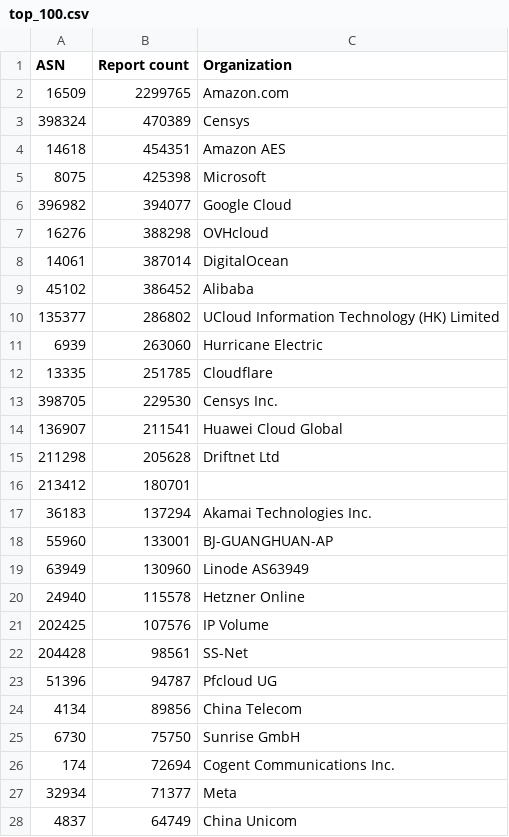
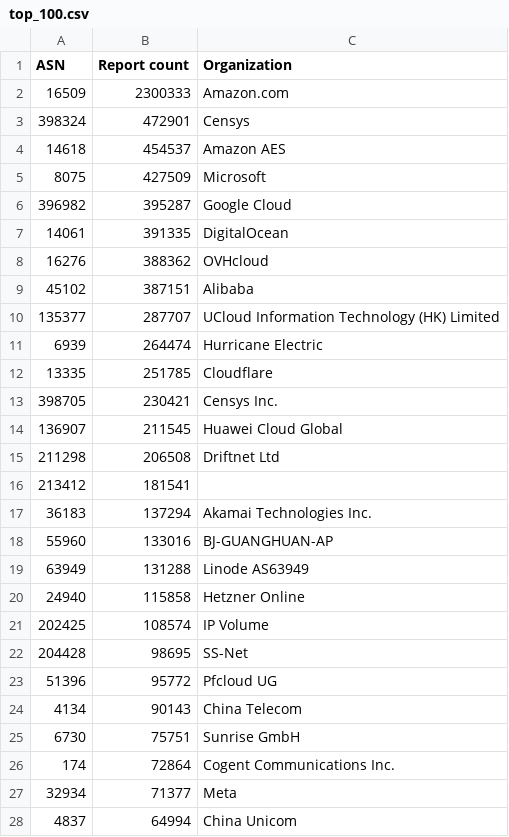
Before and after one commit to O-X-L/risk-db-lists, a CSV file: asn/top_100.csv, drawn as a sheet; only a part is shown; the diff covers the shown part only.

```diff
--- a/asn/top_100.csv
+++ b/asn/top_100.csv
@@ -1,28 +1,28 @@
 ASN,Report count,Organization
-16509,2299765,Amazon.com
-398324,470389,Censys
-14618,454351,Amazon AES
-8075,425398,Microsoft
-396982,394077,Google Cloud
-16276,388298,OVHcloud
-14061,387014,DigitalOcean
-45102,386452,Alibaba
-135377,286802,UCloud Information Technology (HK) Limited
-6939,263060,Hurricane Electric
+16509,2300333,Amazon.com
+398324,472901,Censys
+14618,454537,Amazon AES
+8075,427509,Microsoft
+396982,395287,Google Cloud
+14061,391335,DigitalOcean
+16276,388362,OVHcloud
+45102,387151,Alibaba
+135377,287707,UCloud Information Technology (HK) Limited
+6939,264474,Hurricane Electric
 13335,251785,Cloudflare
-398705,229530,Censys Inc.
-136907,211541,Huawei Cloud Global
-211298,205628,Driftnet Ltd
-213412,180701,
+398705,230421,Censys Inc.
+136907,211545,Huawei Cloud Global
+211298,206508,Driftnet Ltd
+213412,181541,
 36183,137294,Akamai Technologies Inc.
-55960,133001,BJ-GUANGHUAN-AP
-63949,130960,Linode AS63949
-24940,115578,Hetzner Online
-202425,107576,IP Volume
-204428,98561,SS-Net
-51396,94787,Pfcloud UG
-4134,89856,China Telecom
-6730,75750,Sunrise GmbH
-174,72694,Cogent Communications Inc.
+55960,133016,BJ-GUANGHUAN-AP
+63949,131288,Linode AS63949
+24940,115858,Hetzner Online
+202425,108574,IP Volume
+204428,98695,SS-Net
+51396,95772,Pfcloud UG
+4134,90143,China Telecom
+6730,75751,Sunrise GmbH
+174,72864,Cogent Communications Inc.
 32934,71377,Meta
-4837,64749,China Unicom
+4837,64994,China Unicom
```
Also changed, not shown: 5 added rows, 5 removed rows and 45 edited cells elsewhere in this file, asn/kind_hosting.csv, asn/kind_isp.csv, 43 other files.
